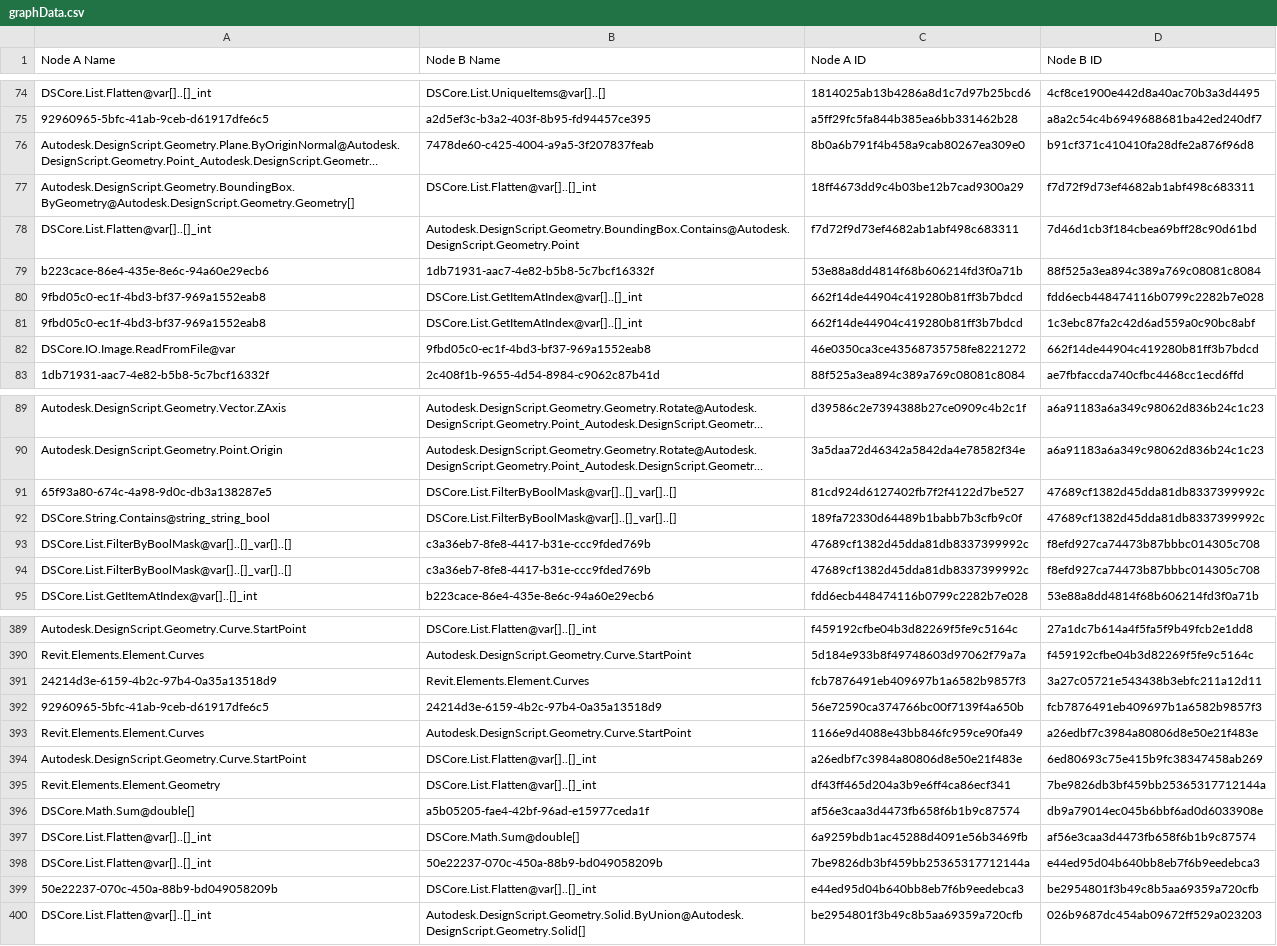
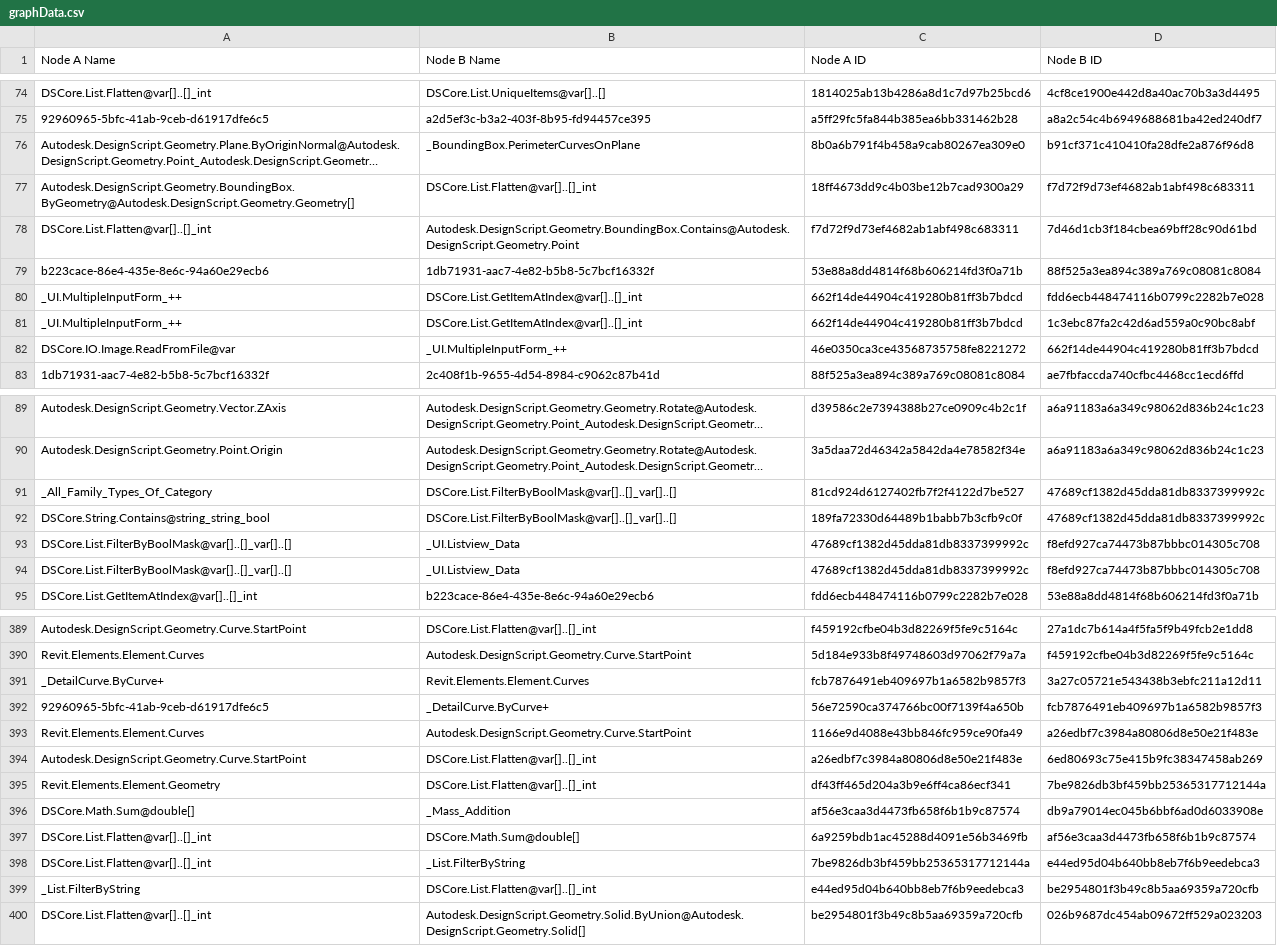
Before and after one commit to mitevpi/thesaurus, a CSV file: Data/Output/graphData.csv, drawn as a sheet; only a part is shown, gaps mark what is left out; long unchanged cells end in …; the diff covers the shown part only; the diff names each change by its address in the sheet, - before the commit and + after, or states it on an @@ line.

Commit message:
replaced names of custom nodes with real names

```diff
--- a/Data/Output/graphData.csv
+++ b/Data/Output/graphData.csv
-B76 (Node B Name): 7478de60-c425-4004-a9a5-3f207837feab
+B76 (Node B Name): _BoundingBox.PerimeterCurvesOnPlane
-A80:A81 (Node A Name): 9fbd05c0-ec1f-4bd3-bf37-969a1552eab8
+A80:A81 (Node A Name): _UI.MultipleInputForm_++
-B82 (Node B Name): 9fbd05c0-ec1f-4bd3-bf37-969a1552eab8
+B82 (Node B Name): _UI.MultipleInputForm_++
-A91 (Node A Name): 65f93a80-674c-4a98-9d0c-db3a138287e5
+A91 (Node A Name): _All_Family_Types_Of_Category
-B93:B94 (Node B Name): c3a36eb7-8fe8-4417-b31e-ccc9fded769b
+B93:B94 (Node B Name): _UI.Listview_Data
-A391 (Node A Name): 24214d3e-6159-4b2c-97b4-0a35a13518d9
+A391 (Node A Name): _DetailCurve.ByCurve+
-B392 (Node B Name): 24214d3e-6159-4b2c-97b4-0a35a13518d9
+B392 (Node B Name): _DetailCurve.ByCurve+
-B396 (Node B Name): a5b05205-fae4-42bf-96ad-e15977ceda1f
+B396 (Node B Name): _Mass_Addition
-B398 (Node B Name): 50e22237-070c-450a-88b9-bd049058209b
+B398 (Node B Name): _List.FilterByString
-A399 (Node A Name): 50e22237-070c-450a-88b9-bd049058209b
+A399 (Node A Name): _List.FilterByString
```
Also changed, not shown: 56 edited cells elsewhere in this file, 2 other files.
